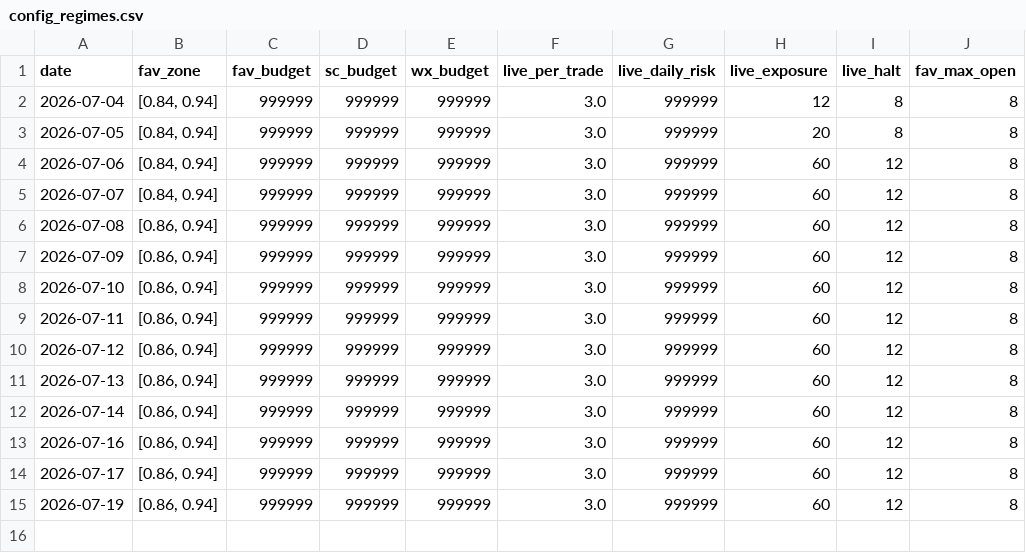
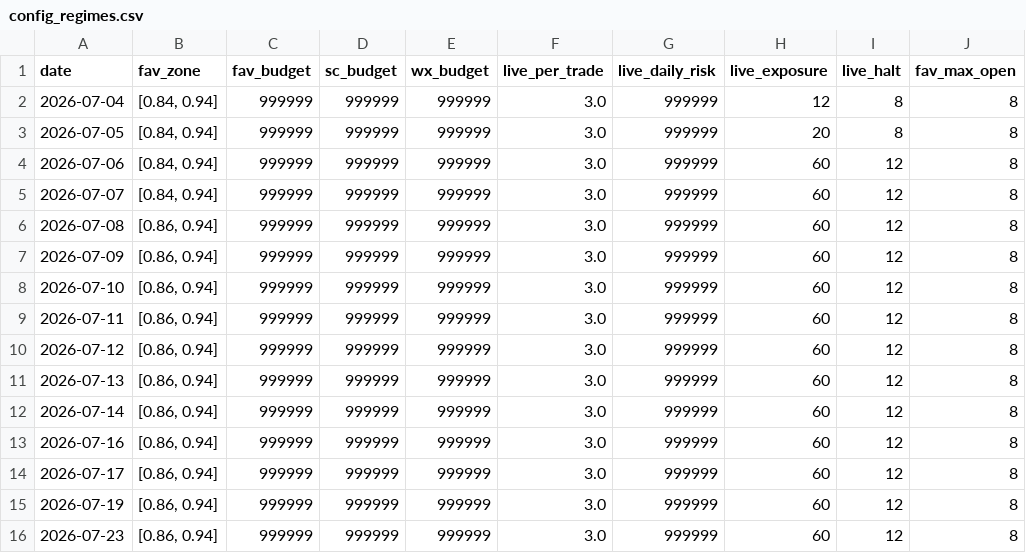
Before and after one commit to xbh970722/Polymarket-Kelshi, a CSV file: reports/config_regimes.csv, drawn as a sheet.

```diff
--- a/reports/config_regimes.csv
+++ b/reports/config_regimes.csv
@@ -15 +15,2 @@ date,fav_zone,fav_budget,sc_budget,wx_budget,live_per_trade,live_daily_risk,live
 2026-07-19,"[0.86, 0.94]",999999,999999,999999,3.0,999999,60,12,8
+2026-07-23,"[0.86, 0.94]",999999,999999,999999,3.0,999999,60,12,8
```
Also changed, not shown: reports/pnl_history.csv, 3 other files.
